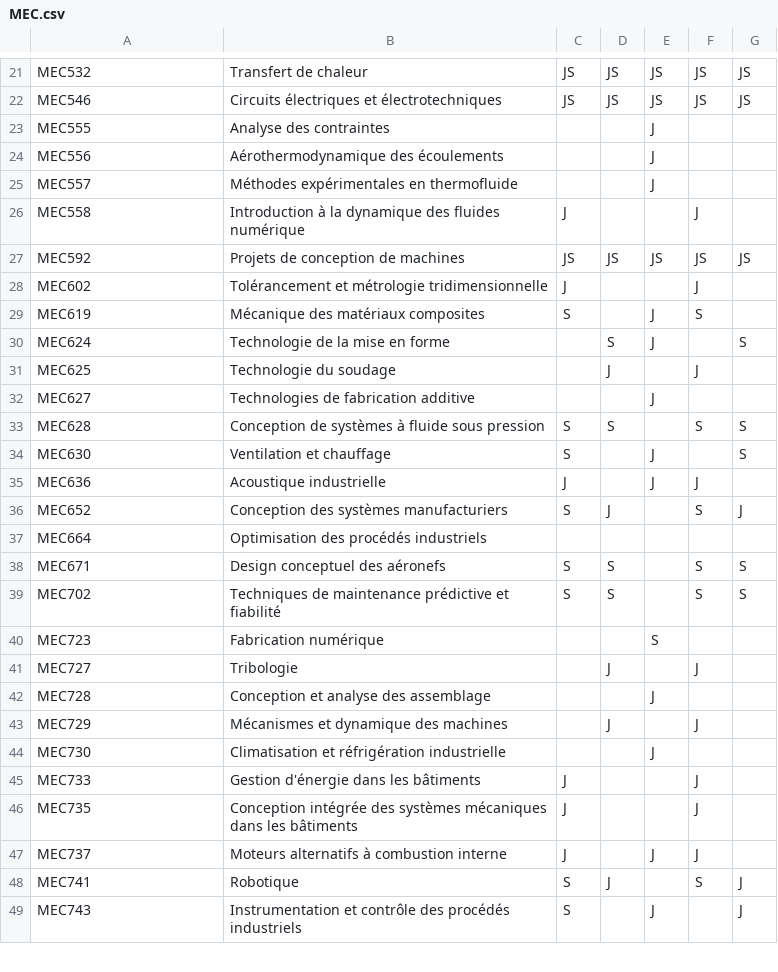
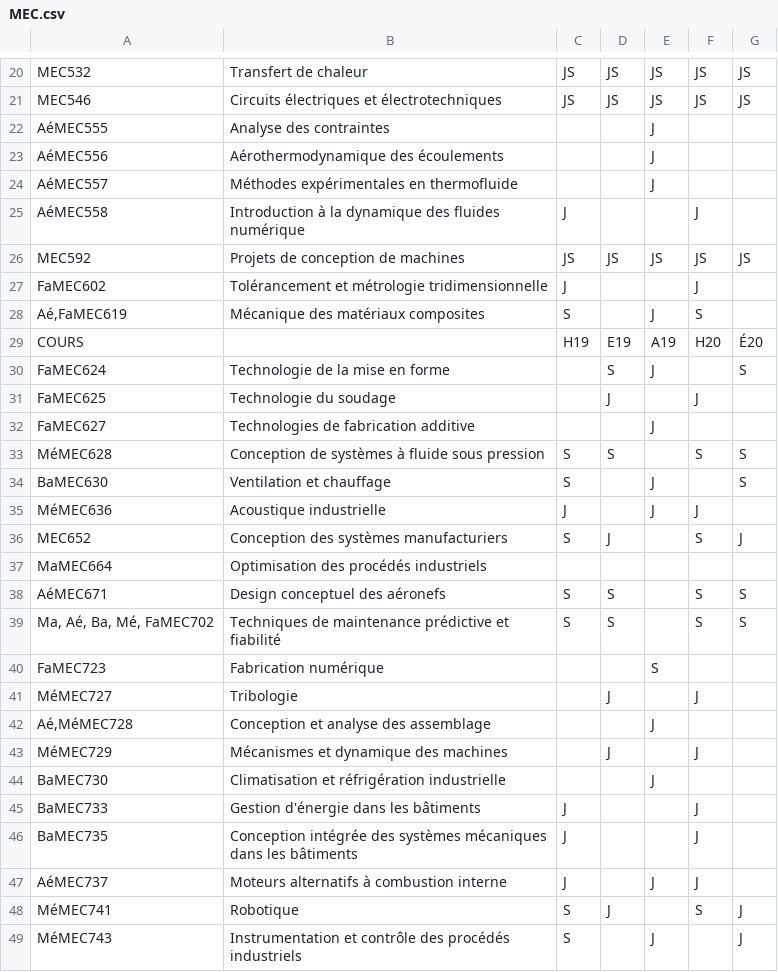
Before and after one commit to jalilbengoufa/ETSParcours, a CSV file: csv_files/merged/MEC.csv, drawn as a sheet; only a part is shown, gaps mark what is left out; the diff covers the shown part only.

```diff
--- a/csv_files/merged/MEC.csv
+++ b/csv_files/merged/MEC.csv
@@ -23,4 +22,4 @@ MEC546,Circuits électriques et électrotechniques,JS,JS,JS,JS,JS
-MEC555,Analyse des contraintes,,,J,,
-MEC556,Aérothermodynamique des écoulements,,,J,,
-MEC557,Méthodes expérimentales en thermofluide,,,J,,
-MEC558,Introduction à la dynamique des fluides numérique,J,,,J,
+"AéMEC555","Analyse des contraintes","","","J","",""
+"AéMEC556","Aérothermodynamique des écoulements","","","J","",""
+"AéMEC557","Méthodes expérimentales en thermofluide","","","J","",""
+"AéMEC558","Introduction à la dynamique des fluides numérique","J","","","J",""
@@ -28,8 +27,9 @@ MEC592,Projets de conception de machines,JS,JS,JS,JS,JS
-MEC602,Tolérancement et métrologie tridimensionnelle,J,,,J,
-MEC619,Mécanique des matériaux composites,S,,J,S,
-MEC624,Technologie de la mise en forme,,S,J,,S
-MEC625,Technologie du soudage,,J,,J,
-MEC627,Technologies de fabrication additive,,,J,,
-MEC628,Conception de systèmes à fluide sous pression,S,S,,S,S
-MEC630,Ventilation et chauffage,S,,J,,S
-MEC636,Acoustique industrielle,J,,J,J,
+"FaMEC602","Tolérancement et métrologie tridimensionnelle","J","","","J",""
+"Aé,FaMEC619","Mécanique des matériaux composites","S","","J","S",""
+"COURS","","H19","E19","A19","H20","É20"
+"FaMEC624","Technologie de la mise en forme","","S","J","","S"
+"FaMEC625","Technologie du soudage","","J","","J",""
+"FaMEC627","Technologies de fabrication additive","","","J","",""
+"MéMEC628","Conception de systèmes à fluide sous pression","S","S","","S","S"
+"BaMEC630","Ventilation et chauffage","S","","J","","S"
+"MéMEC636","Acoustique industrielle","J","","J","J",""
@@ -37,13 +37,13 @@ MEC652,Conception des systèmes manufacturiers,S,J,,S,J
-MEC664,Optimisation des procédés industriels,,,,,
-MEC671,Design conceptuel des aéronefs,S,S,,S,S
-MEC702,Techniques de maintenance prédictive et fiabilité,S,S,,S,S
-MEC723,Fabrication numérique,,,S,,
-MEC727,Tribologie,,J,,J,
-MEC728,Conception et analyse des assemblage,,,J,,
-MEC729,Mécanismes et dynamique des machines,,J,,J,
-MEC730,Climatisation et réfrigération industrielle,,,J,,
-MEC733,Gestion d'énergie dans les bâtiments,J,,,J,
-MEC735,Conception intégrée des systèmes mécaniques dans les bâtiments,J,,,J,
-MEC737,Moteurs alternatifs à combustion interne,J,,J,J,
-MEC741,Robotique,S,J,,S,J
-MEC743,Instrumentation et contrôle des procédés industriels,S,,J,,J
+"MaMEC664","Optimisation des procédés industriels","","","","",""
+"AéMEC671","Design conceptuel des aéronefs","S","S","","S","S"
+"Ma, Aé, Ba, Mé, FaMEC702","Techniques de maintenance prédictive et fiabilité","S","S","","S","S"
+"FaMEC723","Fabrication numérique","","","S","",""
+"MéMEC727","Tribologie","","J","","J",""
+"Aé,MéMEC728","Conception et analyse des assemblage","","","J","",""
+"MéMEC729","Mécanismes et dynamique des machines","","J","","J",""
+"BaMEC730","Climatisation et réfrigération industrielle","","","J","",""
+"BaMEC733","Gestion d'énergie dans les bâtiments","J","","","J",""
+"BaMEC735","Conception intégrée des systèmes mécaniques dans les bâtiments","J","","","J",""
+"AéMEC737","Moteurs alternatifs à combustion interne","J","","J","J",""
+"MéMEC741","Robotique","S","J","","S","J"
+"MéMEC743","Instrumentation et contrôle des procédés industriels","S","","J","","J"
```
Also changed, not shown: 3 added rows, 1 removed row and 13 edited cells elsewhere in this file, csv_files/merged/CTN.csv, csv_files/merged/ELE.csv, 29 other files.
